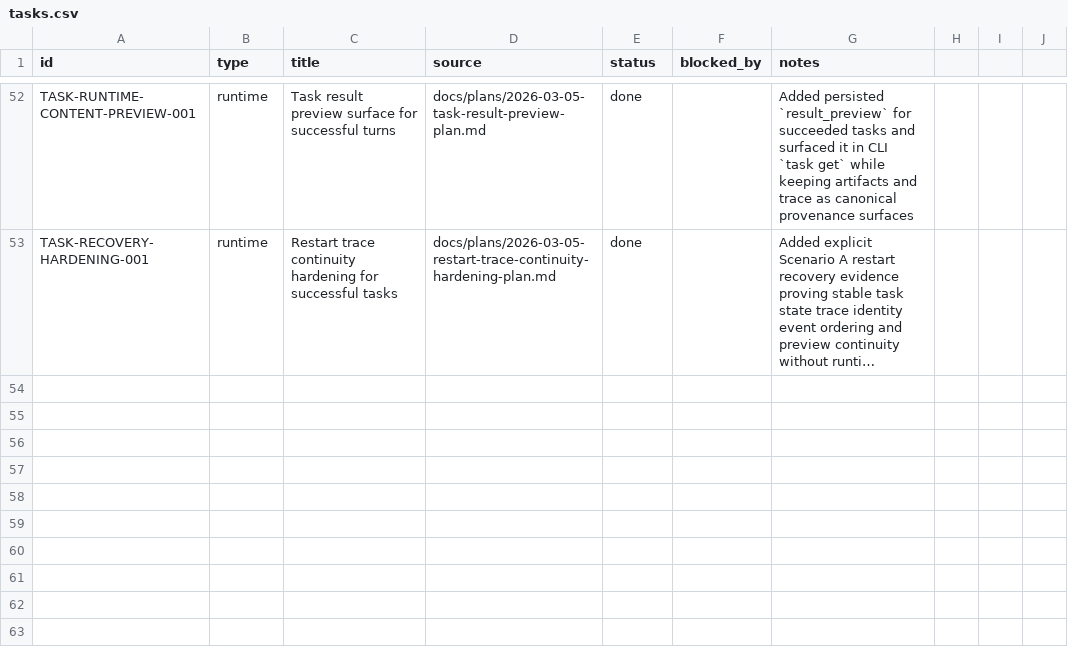
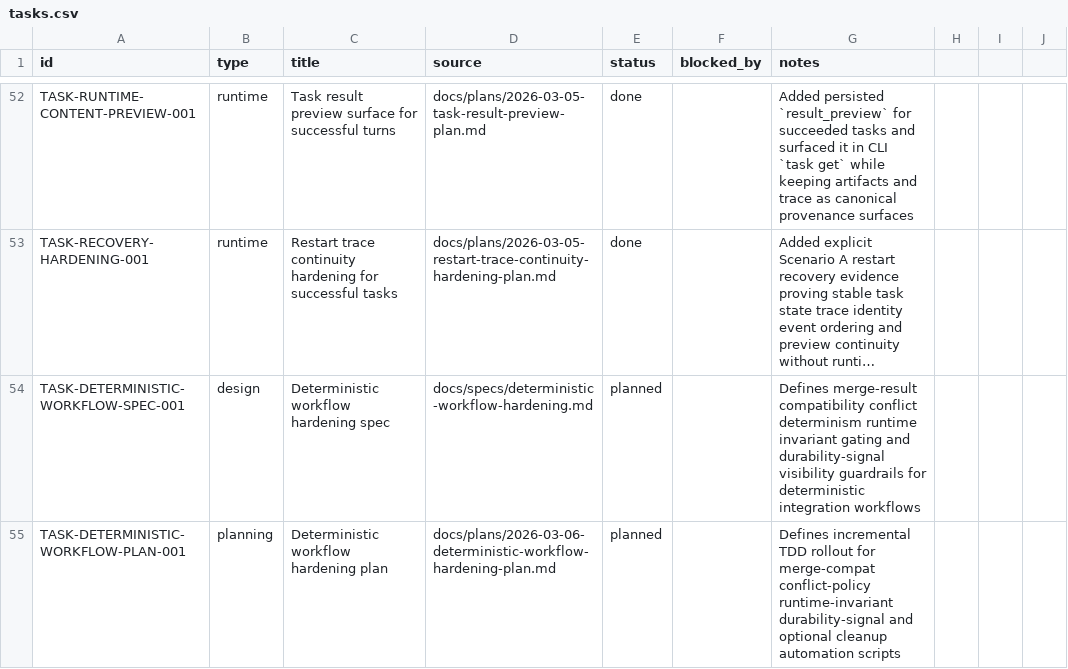
Before and after one commit to dikini/sharo, a CSV file: docs/tasks/tasks.csv, drawn as a sheet; only a part is shown, gaps mark what is left out; long unchanged cells end in …; the diff names each change by its address in the sheet, - before the commit and + after, or states it on an @@ line.

Commit message:
docs: add deterministic workflow hardening spec and plan

```diff
--- a/docs/tasks/tasks.csv
+++ b/docs/tasks/tasks.csv
+row 54: TASK-DETERMINISTIC-WORKFLOW-SPEC-001 | design | Deterministic workflow hardening spec | docs/specs/deterministic-workflow-hardening.md | planned |  | Defines merge-result compatibility conflict determinism runtime invariant gating and durability-signal visibility guardrails for deterministic integration workflows
+row 55: TASK-DETERMINISTIC-WORKFLOW-PLAN-001 | planning | Deterministic workflow hardening plan | docs/plans/2026-03-06-deterministic-workflow-hardening-plan.md | planned |  | Defines incremental TDD rollout for merge-compat conflict-policy runtime-invariant durability-signal and optional cleanup automation scripts
```
Also changed, not shown: 4 other files.
